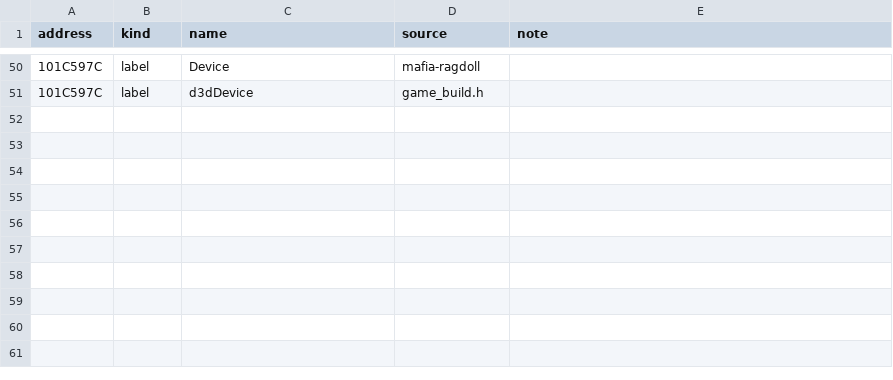
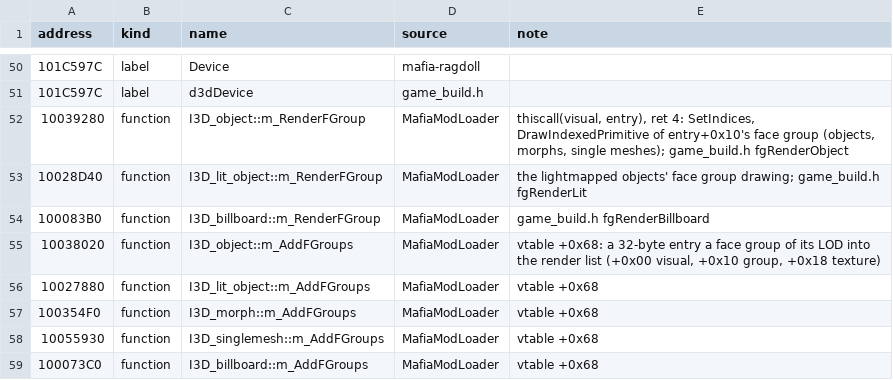
Before and after one commit to PashOK7/MafiaModLoader, a CSV file: knowledge/ls3df.dll/names.csv, drawn as a sheet; only a part is shown, gaps mark what is left out.

```diff
--- a/knowledge/ls3df.dll/names.csv
+++ b/knowledge/ls3df.dll/names.csv
@@ -51 +51,9 @@ address,kind,name,source,note
 101C597C,label,d3dDevice,game_build.h,
+10039280,function,I3D_object::m_RenderFGroup,MafiaModLoader,"thiscall(visual, entry), ret 4: SetIndices, DrawIndexedPrimitive of entry+0x10's face group (objects, morphs, single meshes); game_build.h fgRenderObject"
+10028D40,function,I3D_lit_object::m_RenderFGroup,MafiaModLoader,"the lightmapped objects' face group drawing; game_build.h fgRenderLit"
+100083B0,function,I3D_billboard::m_RenderFGroup,MafiaModLoader,"game_build.h fgRenderBillboard"
+10038020,function,I3D_object::m_AddFGroups,MafiaModLoader,"vtable +0x68: a 32-byte entry a face group of its LOD into the render list (+0x00 visual, +0x10 group, +0x18 texture)"
+10027880,function,I3D_lit_object::m_AddFGroups,MafiaModLoader,"vtable +0x68"
+100354F0,function,I3D_morph::m_AddFGroups,MafiaModLoader,"vtable +0x68"
+10055930,function,I3D_singlemesh::m_AddFGroups,MafiaModLoader,"vtable +0x68"
+100073C0,function,I3D_billboard::m_AddFGroups,MafiaModLoader,"vtable +0x68"
```
Also changed, not shown: 15 other files.
